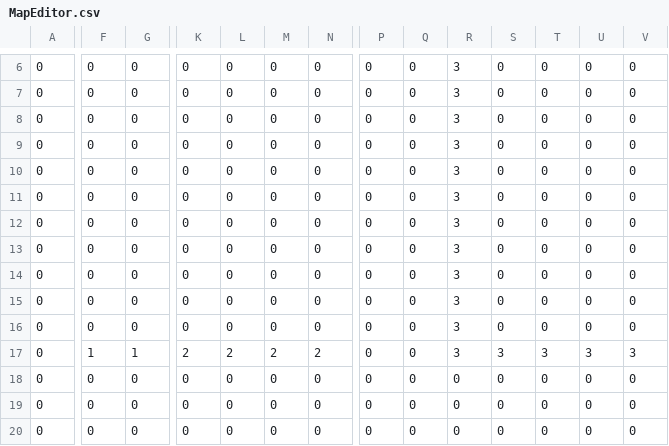
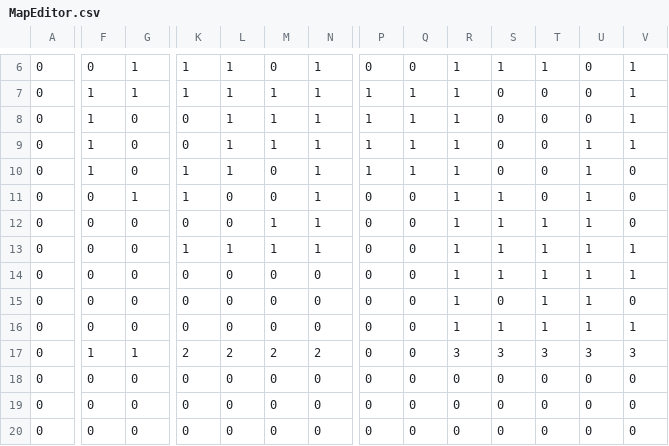
Before and after one commit to Y-Murahata/MapViewerForCocos, a CSV file: MapViewerForCocos/Resources/csvFile/MapEditor.csv, drawn as a sheet; only a part is shown, gaps mark what is left out; the diff covers the shown part only; the diff names each change by its address in the sheet, - before the commit and + after, or states it on an @@ line.

```diff
--- a/MapViewerForCocos/Resources/csvFile/MapEditor.csv
+++ b/MapViewerForCocos/Resources/csvFile/MapEditor.csv
-G6:G7: 0
+G6:G7: 1
-K6:K7: 0
+K6:K7: 1
-L6:L10: 0
+L6:L10: 1
-N6:N13: 0
+N6:N13: 1
-R6:R16: 3
+R6:R16: 1
-S6: 0
+S6: 1
-T6: 0
+T6: 1
-V6:V9: 0
+V6:V9: 1
-F7:F10: 0
+F7:F10: 1
-M7:M9: 0
+M7:M9: 1
-P7:P10: 0
+P7:P10: 1
-Q7:Q10: 0
+Q7:Q10: 1
-U9:U16: 0
+U9:U16: 1
-K10:K11: 0
+K10:K11: 1
-G11: 0
+G11: 1
-S11:S14: 0
+S11:S14: 1
-M12:M13: 0
+M12:M13: 1
-T12:T16: 0
+T12:T16: 1
-K13: 0
+K13: 1
-L13: 0
+L13: 1
-V13:V14: 0
+V13:V14: 1
-S16: 0
+S16: 1
-V16: 0
+V16: 1
```
Also changed, not shown: 1 added row, 1 removed row and 36 edited cells elsewhere in this file, 10 other files.
